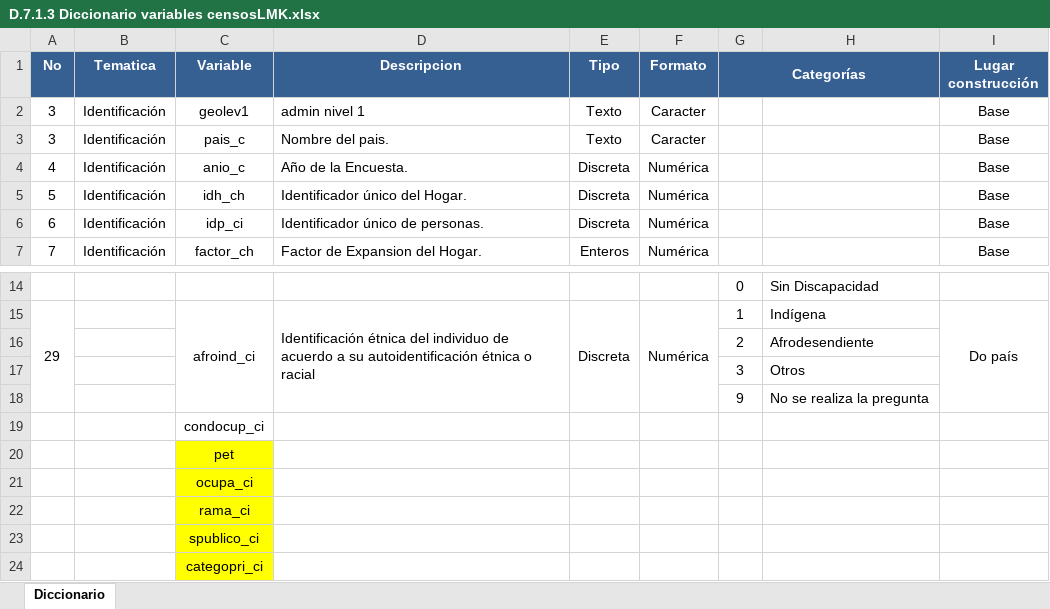
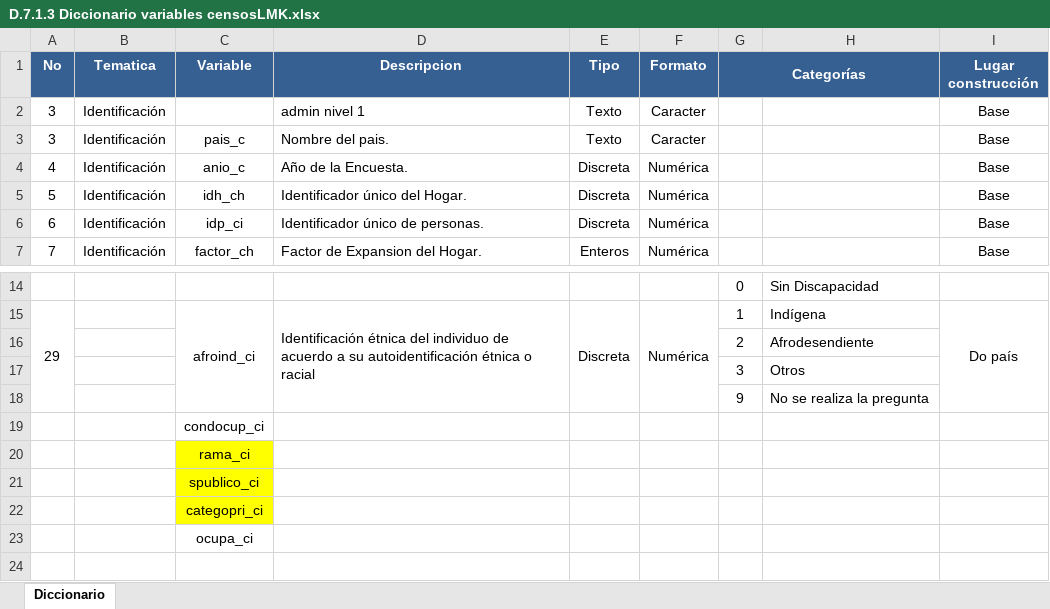
Before and after one commit to BID-DATA/calculo_indicators_R, an Excel workbook: Inputs/D.7.1.3 Diccionario variables censosLMK.xlsx, sheet Diccionario, drawn as a sheet; only a part is shown, gaps mark what is left out; values as stored, in another font and other column widths than the file's, no borders; removed rows and columns are numbered as before the commit, all else as after; the diff names each change by its address in the sheet, - before the commit and + after, or states it on an @@ line.

Commit message:
Update D.7.1.3 Diccionario variables censosLMK.xlsx

```diff
--- a/Inputs/D.7.1.3 Diccionario variables censosLMK.xlsx (sheet Diccionario)
+++ b/Inputs/D.7.1.3 Diccionario variables censosLMK.xlsx (sheet Diccionario)
-C2 (Variable): geolev1
+C2 (Variable): (empty)
-row 20:  |  | pet
@@ row 21 moved to row 23: ocupa_ci @@
```
